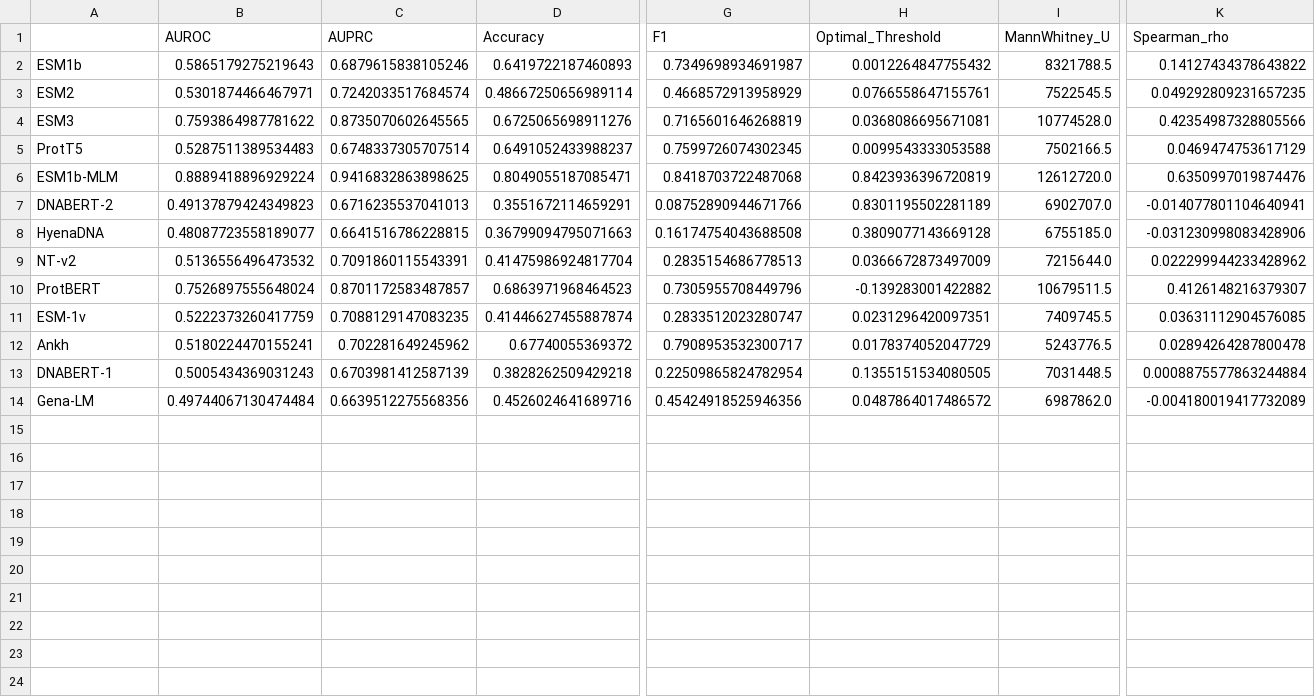
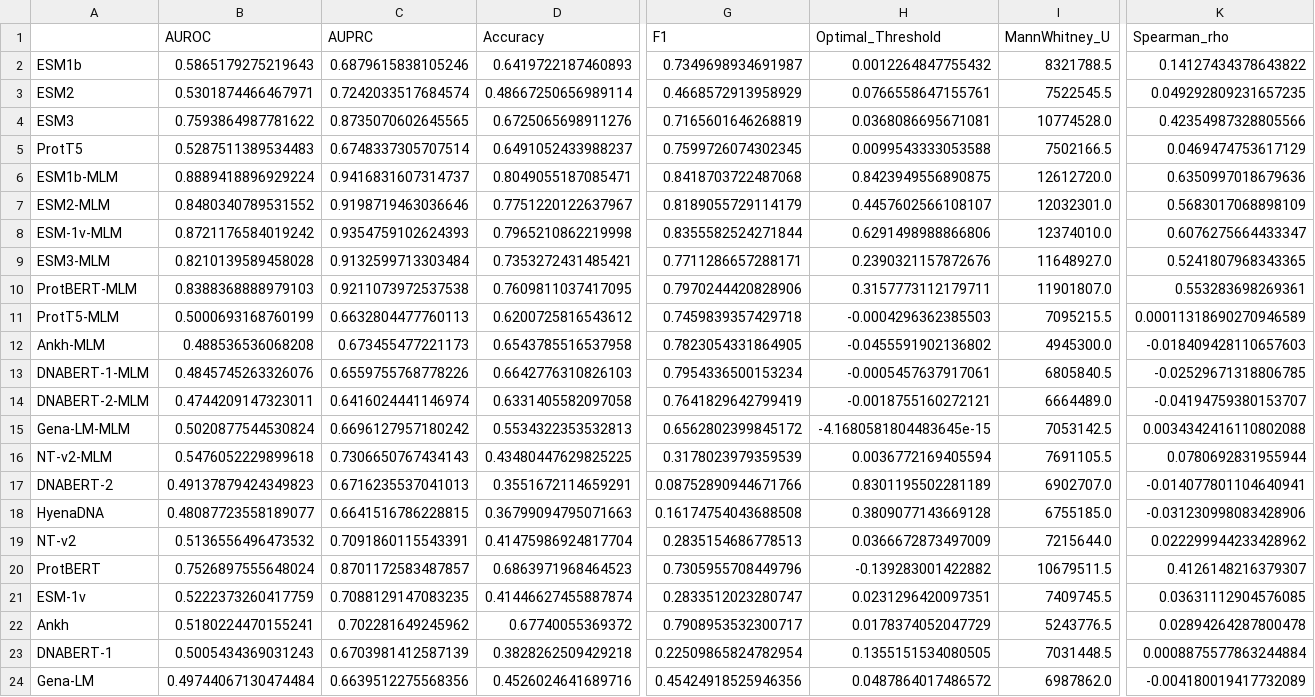
Before and after one commit to hiteshnagar2611/Bech_v2, a CSV file: figures/benchmark_summary.csv, drawn as a sheet; only a part is shown, gaps mark what is left out; rows hold the shown columns only; the diff names each change by its address in the sheet, - before the commit and + after, or states it on an @@ line.

Commit message:
Add MLM scoring results for all 13 models, paper-ready figures, fix T5-based models
- ESM1b-MLM: 0.889 AUROC (best performer)
- ESM-1v-MLM: 0.872, ESM2-MLM: 0.848, ProtBERT-MLM: 0.839, ESM3-MLM: 0.821
- ProtT5-MLM and Ankh-MLM remain near random (~0.50) despite multiple
  fix attempts (encoder-only, span corruption, teacher-forced scoring);
  encoder-decoder architectures fundamentally unsuited for zero-shot MLM
- All DNA MLM models near random (0.47-0.55)
- Added cosine_vs_mlm comparison plots and paper/fig1-4 publication figures
- Fixed ESM-1v-MLM env (esm_meta), DNABERT-1 MLM (windowed input),
  DNABERT-2/Gena-LM/NT-v2 MLM (token-level scoring), ESM3 MLM (v3.2.3 API)

```diff
--- a/figures/benchmark_summary.csv
+++ b/figures/benchmark_summary.csv
-C6 (AUPRC): 0.9416832863898625
+C6 (AUPRC): 0.9416831607314737
-H6 (Optimal_Threshold): 0.8423936396720819
+H6 (Optimal_Threshold): 0.8423949556890875
-K6 (Spearman_rho): 0.6350997019874476
+K6 (Spearman_rho): 0.6350997018679636
+row 7: ESM2-MLM | 0.8480340789531552 | 0.9198719463036646 | 0.7751220122637967 | 0.8189055729114179 | 0.4457602566108107 | 12032301.0 | 0.5683017068898109
+row 8: ESM-1v-MLM | 0.8721176584019242 | 0.9354759102624393 | 0.7965210862219998 | 0.8355582524271844 | 0.6291498988866806 | 12374010.0 | 0.6076275664433347
+row 9: ESM3-MLM | 0.8210139589458028 | 0.9132599713303484 | 0.7353272431485421 | 0.7711286657288171 | 0.2390321157872676 | 11648927.0 | 0.5241807968343365
+row 10: ProtBERT-MLM | 0.8388368888979103 | 0.9211073972537538 | 0.7609811037417095 | 0.7970244420828906 | 0.3157773112179711 | 11901807.0 | 0.553283698269361
+row 11: ProtT5-MLM | 0.5000693168760199 | 0.6632804477760113 | 0.6200725816543612 | 0.7459839357429718 | -0.0004296362385503 | 7095215.5 | 0.00011318690270946589
+row 12: Ankh-MLM | 0.488536536068208 | 0.673455477221173 | 0.6543785516537958 | 0.7823054331864905 | -0.0455591902136802 | 4945300.0 | -0.018409428110657603
+row 13: DNABERT-1-MLM | 0.4845745263326076 | 0.6559755768778226 | 0.6642776310826103 | 0.7954336500153234 | -0.0005457637917061 | 6805840.5 | -0.02529671318806785
+row 14: DNABERT-2-MLM | 0.4744209147323011 | 0.6416024441146974 | 0.6331405582097058 | 0.7641829642799419 | -0.0018755160272121 | 6664489.0 | -0.04194759380153707
+row 15: Gena-LM-MLM | 0.5020877544530824 | 0.6696127957180242 | 0.5534322353532813 | 0.6562802399845172 | -4.1680581804483645e-15 | 7053142.5 | 0.0034342416110802088
+row 16: NT-v2-MLM | 0.5476052229899618 | 0.7306650767434143 | 0.43480447629825225 | 0.3178023979359539 | 0.0036772169405594 | 7691105.5 | 0.0780692831955944
```
Also changed, not shown: figures/model_info.csv, figures/per_gene_auroc.csv, 43 other files.
